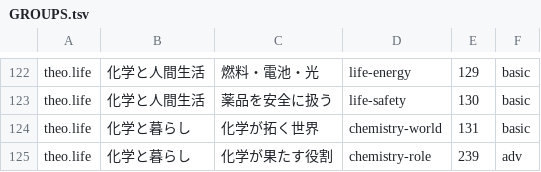
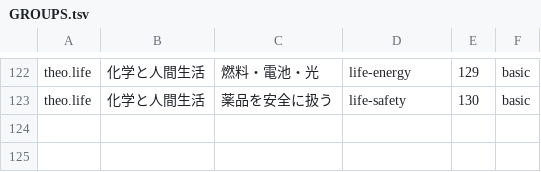
Before and after one commit to chem-assembler/chem-assembler.github.io, a TSV file: qa/GROUPS.tsv, drawn as a sheet; only a part is shown, gaps mark what is left out.

```diff
--- a/qa/GROUPS.tsv
+++ b/qa/GROUPS.tsv
@@ -123,3 +123 @@ theo.life	化学と人間生活	燃料・電池・光	life-energy	129	basic
 theo.life	化学と人間生活	薬品を安全に扱う	life-safety	130	basic
-theo.life	化学と暮らし	化学が拓く世界	chemistry-world	131	basic
-theo.life	化学と暮らし	化学が果たす役割	chemistry-role	239	adv
```
Also changed, not shown: 11 other files.
